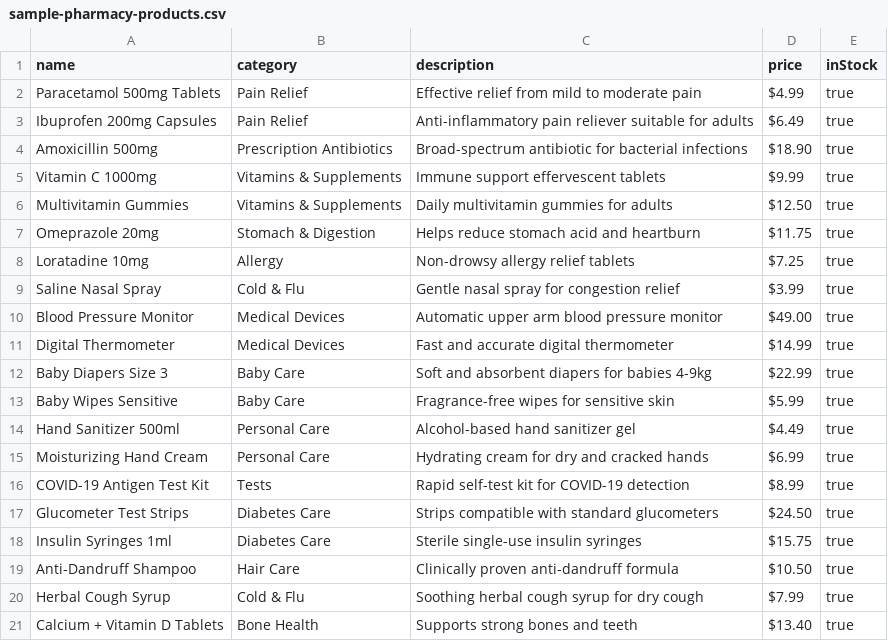
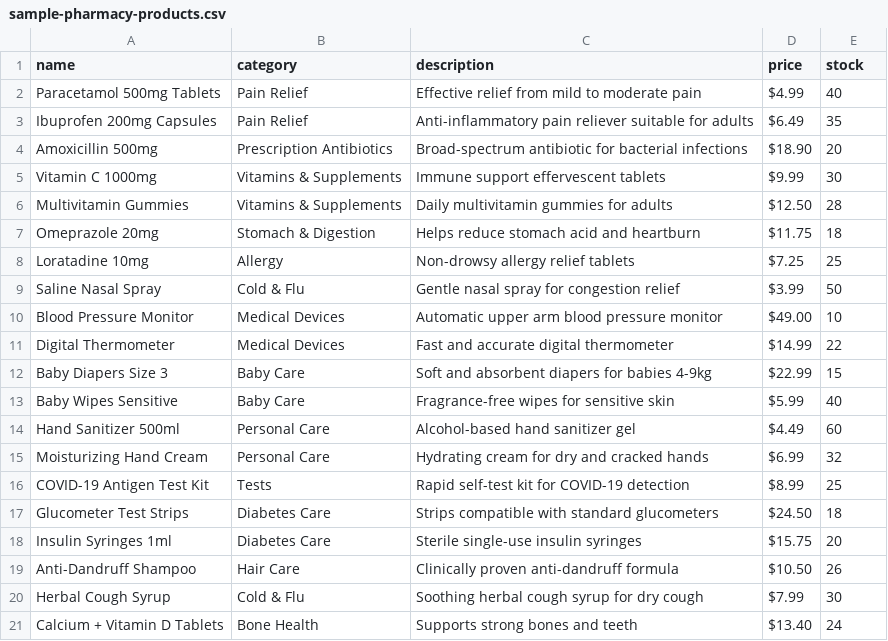
Before and after one commit to fadymilad1/graduation, a CSV file: frontend/public/sample-pharmacy-products.csv, drawn as a sheet.

```diff
--- a/frontend/public/sample-pharmacy-products.csv
+++ b/frontend/public/sample-pharmacy-products.csv
@@ -1,21 +1,21 @@
-name,category,description,price,inStock
-Paracetamol 500mg Tablets,Pain Relief,Effective relief from mild to moderate pain,$4.99,true
-Ibuprofen 200mg Capsules,Pain Relief,Anti-inflammatory pain reliever suitable for adults,$6.49,true
-Amoxicillin 500mg,Prescription Antibiotics,Broad-spectrum antibiotic for bacterial infections,$18.90,true
-Vitamin C 1000mg,Vitamins & Supplements,Immune support effervescent tablets,$9.99,true
-Multivitamin Gummies,Vitamins & Supplements,Daily multivitamin gummies for adults,$12.50,true
-Omeprazole 20mg,Stomach & Digestion,Helps reduce stomach acid and heartburn,$11.75,true
-Loratadine 10mg,Allergy,Non-drowsy allergy relief tablets,$7.25,true
-Saline Nasal Spray,Cold & Flu,Gentle nasal spray for congestion relief,$3.99,true
-Blood Pressure Monitor,Medical Devices,Automatic upper arm blood pressure monitor,$49.00,true
-Digital Thermometer,Medical Devices,Fast and accurate digital thermometer,$14.99,true
-Baby Diapers Size 3,Baby Care,Soft and absorbent diapers for babies 4-9kg,$22.99,true
-Baby Wipes Sensitive,Baby Care,Fragrance-free wipes for sensitive skin,$5.99,true
-Hand Sanitizer 500ml,Personal Care,Alcohol-based hand sanitizer gel,$4.49,true
-Moisturizing Hand Cream,Personal Care,Hydrating cream for dry and cracked hands,$6.99,true
-COVID-19 Antigen Test Kit,Tests,Rapid self-test kit for COVID-19 detection,$8.99,true
-Glucometer Test Strips,Diabetes Care,Strips compatible with standard glucometers,$24.50,true
-Insulin Syringes 1ml,Diabetes Care,Sterile single-use insulin syringes,$15.75,true
-Anti-Dandruff Shampoo,Hair Care,Clinically proven anti-dandruff formula,$10.50,true
-Herbal Cough Syrup,Cold & Flu,Soothing herbal cough syrup for dry cough,$7.99,true
-Calcium + Vitamin D Tablets,Bone Health,Supports strong bones and teeth,$13.40,true
+name,category,description,price,stock
+Paracetamol 500mg Tablets,Pain Relief,Effective relief from mild to moderate pain,$4.99,40
+Ibuprofen 200mg Capsules,Pain Relief,Anti-inflammatory pain reliever suitable for adults,$6.49,35
+Amoxicillin 500mg,Prescription Antibiotics,Broad-spectrum antibiotic for bacterial infections,$18.90,20
+Vitamin C 1000mg,Vitamins & Supplements,Immune support effervescent tablets,$9.99,30
+Multivitamin Gummies,Vitamins & Supplements,Daily multivitamin gummies for adults,$12.50,28
+Omeprazole 20mg,Stomach & Digestion,Helps reduce stomach acid and heartburn,$11.75,18
+Loratadine 10mg,Allergy,Non-drowsy allergy relief tablets,$7.25,25
+Saline Nasal Spray,Cold & Flu,Gentle nasal spray for congestion relief,$3.99,50
+Blood Pressure Monitor,Medical Devices,Automatic upper arm blood pressure monitor,$49.00,10
+Digital Thermometer,Medical Devices,Fast and accurate digital thermometer,$14.99,22
+Baby Diapers Size 3,Baby Care,Soft and absorbent diapers for babies 4-9kg,$22.99,15
+Baby Wipes Sensitive,Baby Care,Fragrance-free wipes for sensitive skin,$5.99,40
+Hand Sanitizer 500ml,Personal Care,Alcohol-based hand sanitizer gel,$4.49,60
+Moisturizing Hand Cream,Personal Care,Hydrating cream for dry and cracked hands,$6.99,32
+COVID-19 Antigen Test Kit,Tests,Rapid self-test kit for COVID-19 detection,$8.99,25
+Glucometer Test Strips,Diabetes Care,Strips compatible with standard glucometers,$24.50,18
+Insulin Syringes 1ml,Diabetes Care,Sterile single-use insulin syringes,$15.75,20
+Anti-Dandruff Shampoo,Hair Care,Clinically proven anti-dandruff formula,$10.50,26
+Herbal Cough Syrup,Cold & Flu,Soothing herbal cough syrup for dry cough,$7.99,30
+Calcium + Vitamin D Tablets,Bone Health,Supports strong bones and teeth,$13.40,24
```
Also changed, not shown: 33 other files.
